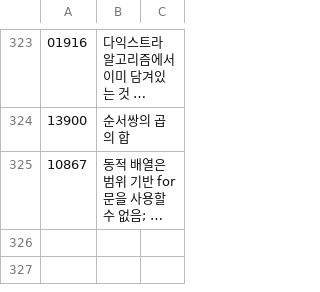
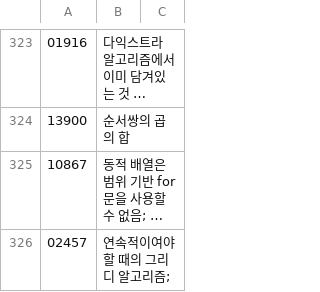
Before and after one commit to bbasung1/baekjoonpratice, a CSV file: whatilearn.csv, drawn as a sheet; only a part is shown, gaps mark what is left out; long unchanged cells end in …; the diff names each change by its address in the sheet, - before the commit and + after, or states it on an @@ line.

```diff
--- a/whatilearn.csv
+++ b/whatilearn.csv
+row 326: 02457 | 연속적이여야 할 때의 그리디 알고리즘;
```
Also changed, not shown: 1 other file.
